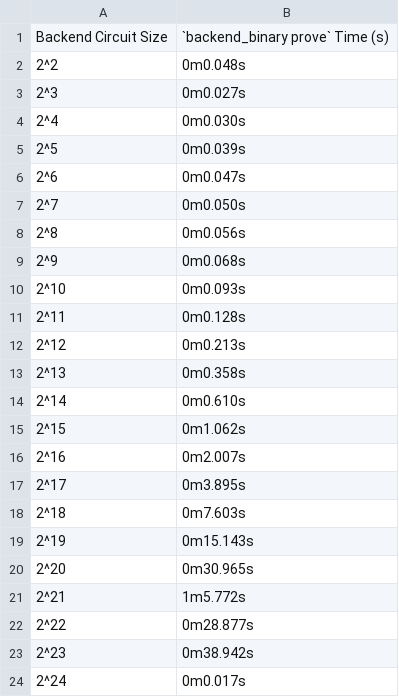
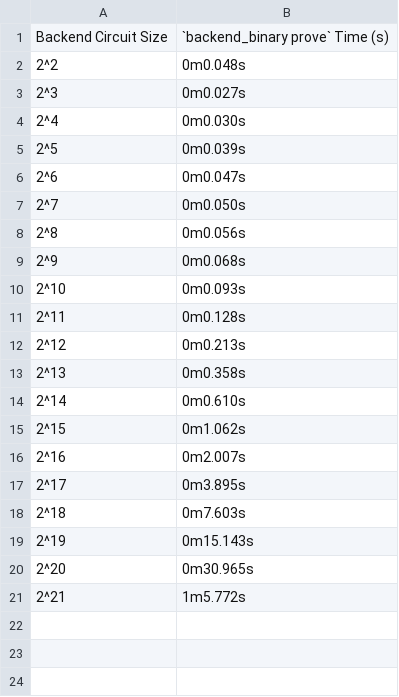
Before and after one commit to Savio-Sou/noir-benchmarks, a CSV file: results/m3-pro-12-arm/prove_arm_bb_bin.csv, drawn as a sheet; the diff names each change by its address in the sheet, - before the commit and + after, or states it on an @@ line.

Commit message:
Delete unproved results

```diff
--- a/results/m3-pro-12-arm/prove_arm_bb_bin.csv
+++ b/results/m3-pro-12-arm/prove_arm_bb_bin.csv
-row 22: 2^22 | 0m28.877s
-row 23: 2^23 | 0m38.942s
-row 24: 2^24 | 0m0.017s
```
